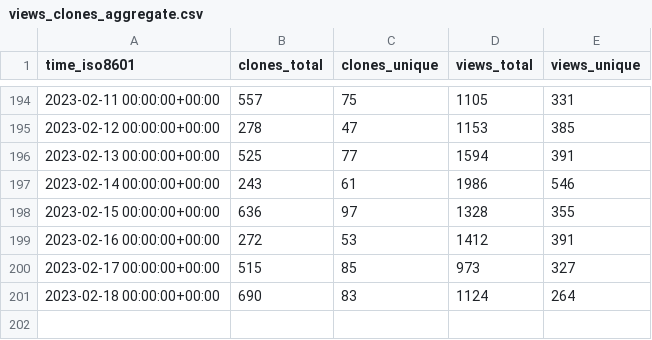
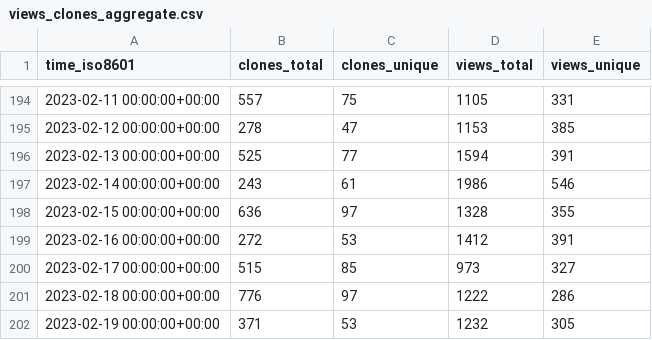
Before and after one commit to twitsforbrains/immich, a CSV file: immich-app/immich/ghrs-data/views_clones_aggregate.csv, drawn as a sheet; only a part is shown, gaps mark what is left out.

```diff
--- a/immich-app/immich/ghrs-data/views_clones_aggregate.csv
+++ b/immich-app/immich/ghrs-data/views_clones_aggregate.csv
@@ -200,2 +200,3 @@ time_iso8601,clones_total,clones_unique,views_total,views_unique
 2023-02-17 00:00:00+00:00,515,85,973,327
-2023-02-18 00:00:00+00:00,690,83,1124,264
+2023-02-18 00:00:00+00:00,776,97,1222,286
+2023-02-19 00:00:00+00:00,371,53,1232,305
```
Also changed, not shown: 1 other file.
